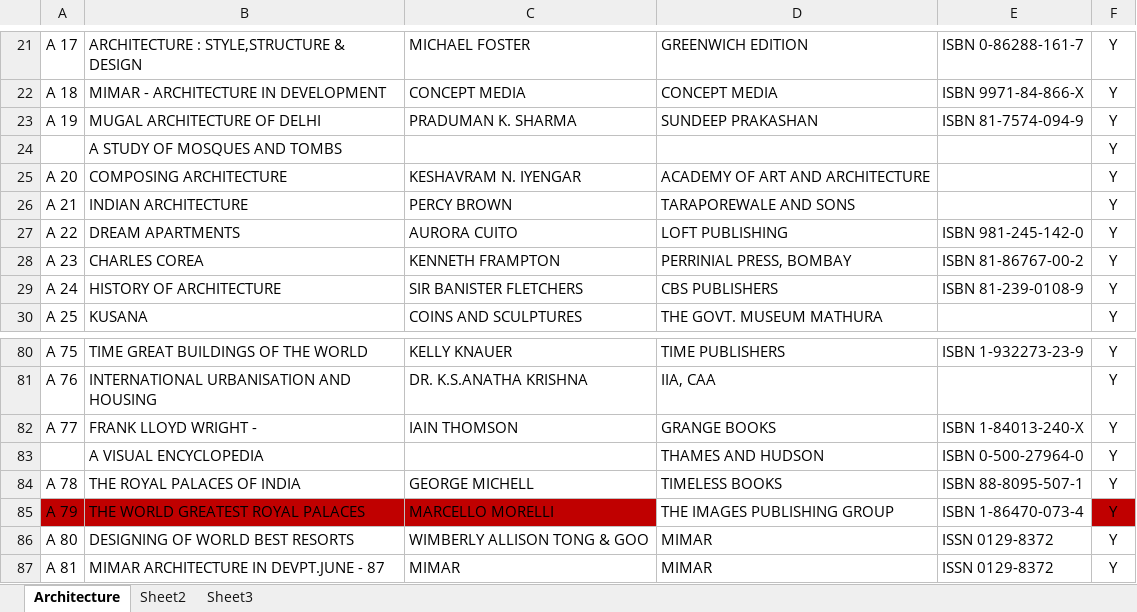
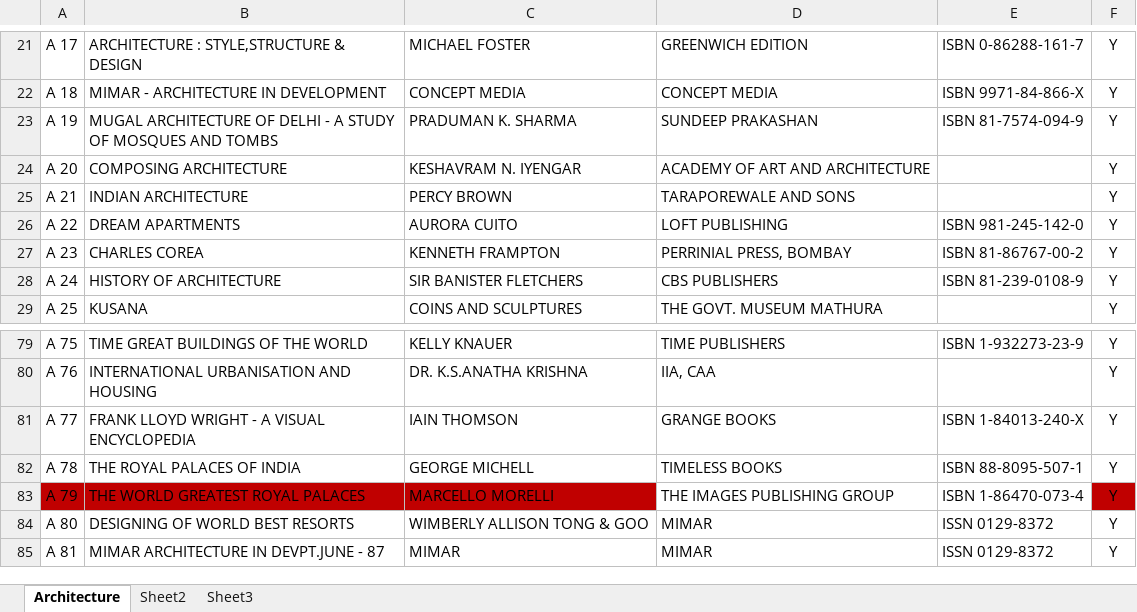
Before and after one commit to jagannath93/File-Management-System, an Excel workbook: RACKI.xlsx, sheet Architecture, drawn as a sheet; only a part is shown, gaps mark what is left out; values as stored, in another font and other column widths than the file's, no borders; removed rows and columns are numbered as before the commit, all else as after; the diff names each change by its address in the sheet, - before the commit and + after, or states it on an @@ line.

Commit message:
update RACKI.xlsx

```diff
--- a/RACKI.xlsx (sheet Architecture)
+++ b/RACKI.xlsx (sheet Architecture)
-B23: MUGAL ARCHITECTURE OF DELHI
+B23: MUGAL ARCHITECTURE OF DELHI - A STUDY OF MOSQUES AND TOMBS
-row 24:  | A STUDY OF MOSQUES AND TOMBS |  |  |  | Y
-B81: FRANK LLOYD WRIGHT -
+B81: FRANK LLOYD WRIGHT - A VISUAL ENCYCLOPEDIA
-row 83:  | A VISUAL ENCYCLOPEDIA |  | THAMES AND HUDSON | ISBN 0-500-27964-0 | Y
```
Also changed, not shown: 1 other file.
